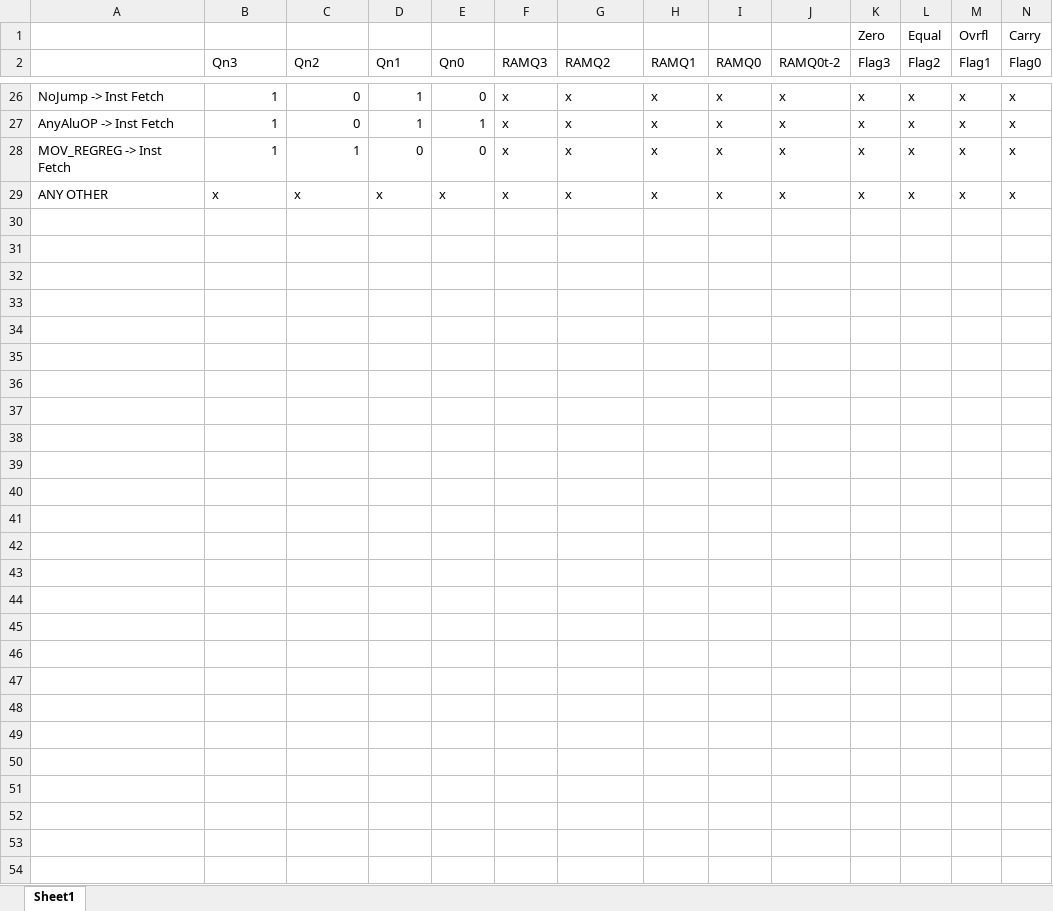
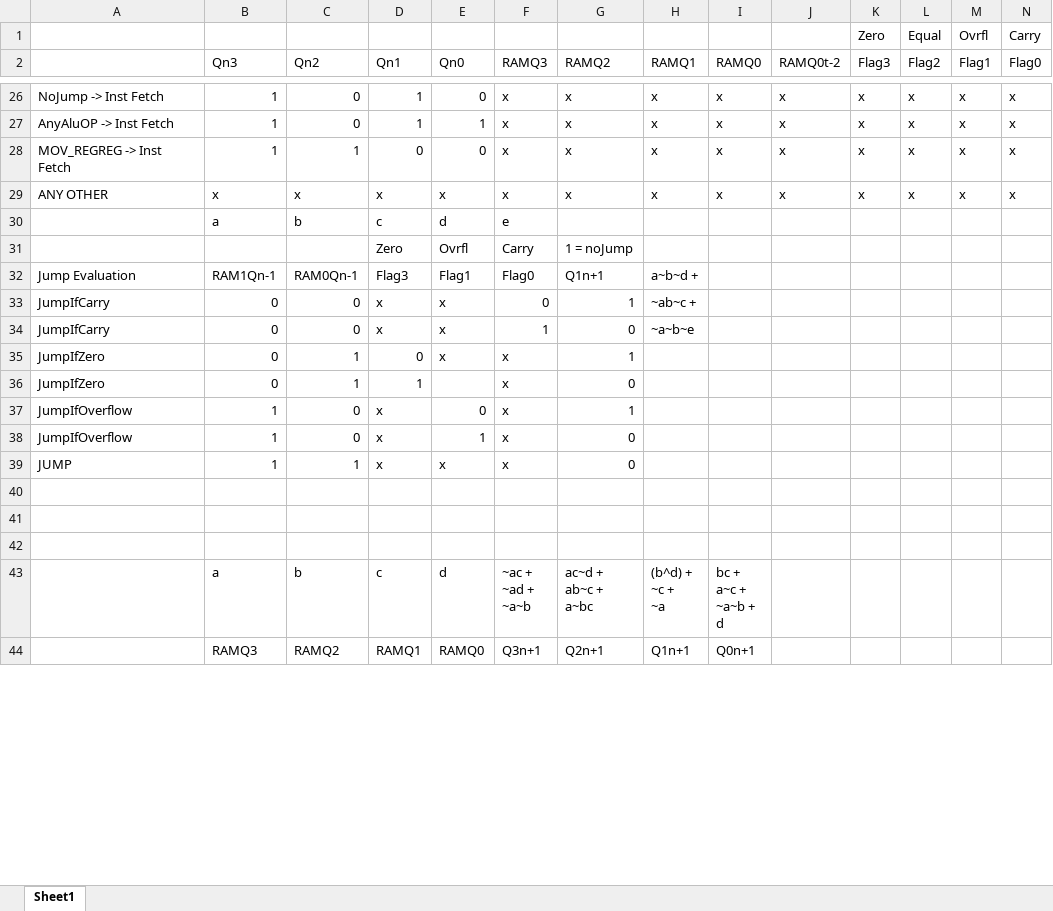
Before and after one commit to frederik-hoeft/logicworks-cpu, an Excel workbook: documentation/notes/cpu-states.xlsx, sheet Sheet1, drawn as a sheet; only a part is shown, gaps mark what is left out; values as stored, in another font and other column widths than the file's, no borders; removed rows and columns are numbered as before the commit, all else as after; rows hold the shown columns only; ↵ is a line break in a cell; the diff covers the shown part only; the diff names each change by its address in the sheet, - before the commit and + after, or states it on an @@ line.

```diff
--- a/documentation/notes/cpu-states.xlsx (sheet Sheet1)
+++ b/documentation/notes/cpu-states.xlsx (sheet Sheet1)
+row 30:  | a | b | c | d | e
+row 31:  |  |  | Zero | Ovrfl | Carry | 1 = noJump
+row 32: Jump Evaluation | RAM1Qn-1 | RAM0Qn-1 | Flag3 | Flag1 | Flag0 | Q1n+1 | a~b~d +
+row 33: JumpIfCarry | 0 | 0 | x | x | 0 | 1 | ~ab~c +
+row 34: JumpIfCarry | 0 | 0 | x | x | 1 | 0 | ~a~b~e
+row 35: JumpIfZero | 0 | 1 | 0 | x | x | 1
+row 36: JumpIfZero | 0 | 1 | 1 |  | x | 0
+row 37: JumpIfOverflow | 1 | 0 | x | 0 | x | 1
+row 38: JumpIfOverflow | 1 | 0 | x | 1 | x | 0
+row 39: JUMP | 1 | 1 | x | x | x | 0
-row 43: (empty)
+row 43:  | a | b | c | d | ~ac + ↵ ~ad + ↵ ~a~b | ac~d + ↵ ab~c + ↵ a~bc | (b^d) + ↵ ~c + ↵ ~a | bc + ↵ a~c + ↵ ~a~b + ↵ d
-row 44: (empty)
+row 44:  | RAMQ3 | RAMQ2 | RAMQ1 | RAMQ0 | Q3n+1 | Q2n+1 | Q1n+1 | Q0n+1
-row 35: (empty)
-row 36: (empty)
-row 37: (empty)
-row 38: (empty)
-row 39: (empty)
-row 40: (empty)
-row 41: (empty)
-row 42: (empty)
-row 43: (empty)
-row 44: (empty)
-row 45: (empty)
-row 46: (empty)
-row 47: (empty)
-row 48: (empty)
-row 49: (empty)
-row 50: (empty)
-row 51: (empty)
-row 52: (empty)
-row 53: (empty)
-row 54: (empty)
```
Also changed, not shown: 3 added rows, 55 removed rows and 34 edited cells elsewhere in this sheet, formulas that keep their value, 5 other files.
